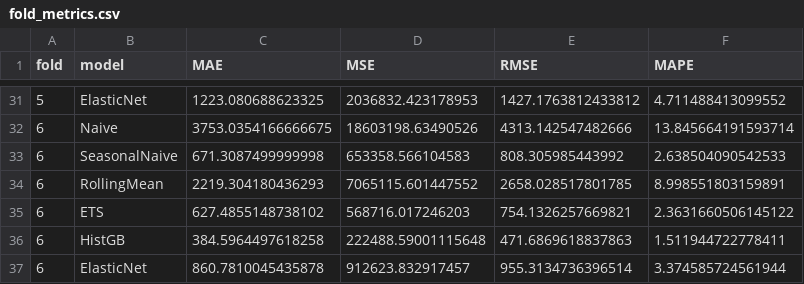
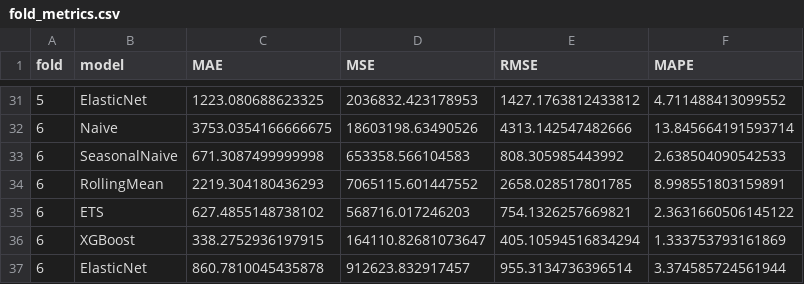
Before and after one commit to rhulanemkhawane/Eskom, a CSV file: reports/fold_metrics.csv, drawn as a sheet; only a part is shown, gaps mark what is left out; removed rows and columns are numbered as before the commit, all else as after; the diff covers the shown part only; the diff names each change by its address in the sheet, - before the commit and + after, or states it on an @@ line.

```diff
--- a/reports/fold_metrics.csv
+++ b/reports/fold_metrics.csv
-row 36: 6 | HistGB | 384.5964497618258 | 222488.59001115648 | 471.6869618837863 | 1.511944722778411
+row 36: 6 | XGBoost | 338.2752936197915 | 164110.82681073647 | 405.10594516834294 | 1.333753793161869
```
Also changed, not shown: 5 added rows and 5 removed rows elsewhere in this file, 20 other files.
